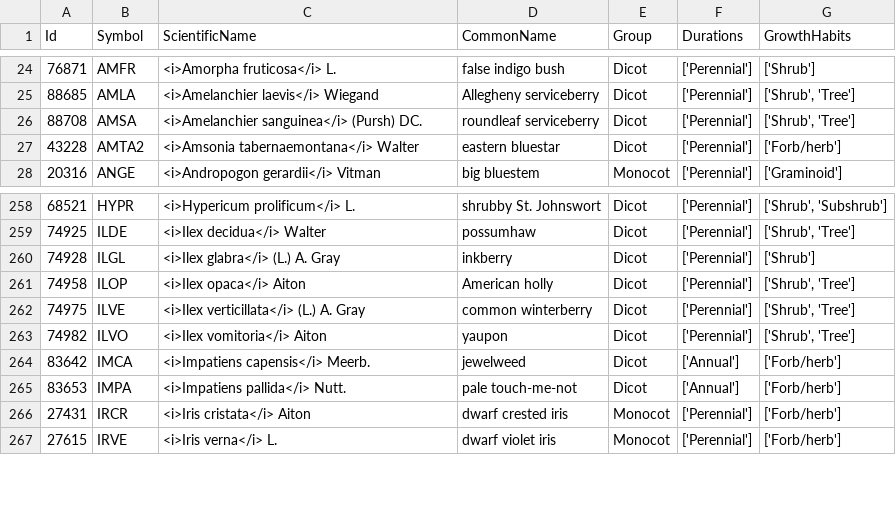
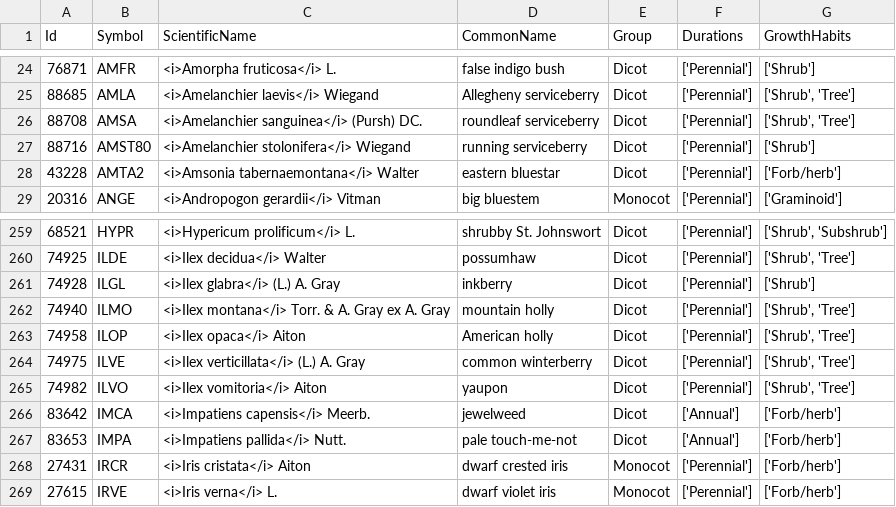
Before and after one commit to code-for-charlottesville/piedmont-native-plants-db, a CSV file: data/plantprofiles.csv, drawn as a sheet; only a part is shown, gaps mark what is left out; the diff names each change by its address in the sheet, - before the commit and + after, or states it on an @@ line.

```diff
--- a/data/plantprofiles.csv
+++ b/data/plantprofiles.csv
+row 27: 88716 | AMST80 | <i>Amelanchier stolonifera</i> Wiegand | running serviceberry | Dicot | ['Perennial'] | ['Shrub']
+row 262: 74940 | ILMO | <i>Ilex montana</i> Torr. & A. Gray ex A. Gray | mountain holly | Dicot | ['Perennial'] | ['Shrub', 'Tree']
```
Also changed, not shown: data/drupaldata.csv, data/growthrequirements.csv, 4 other files.
